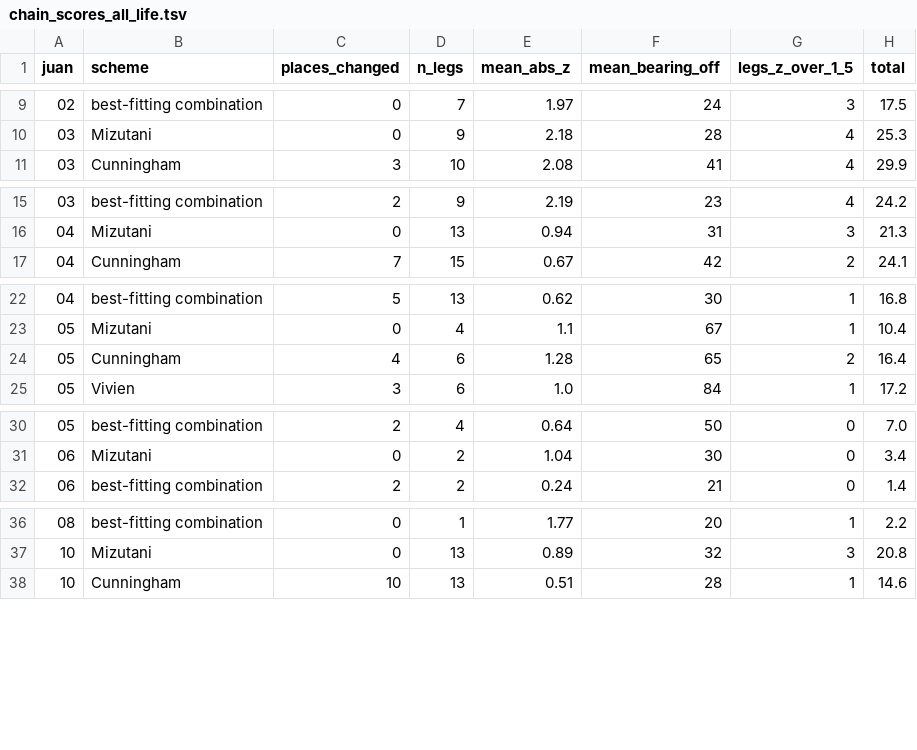
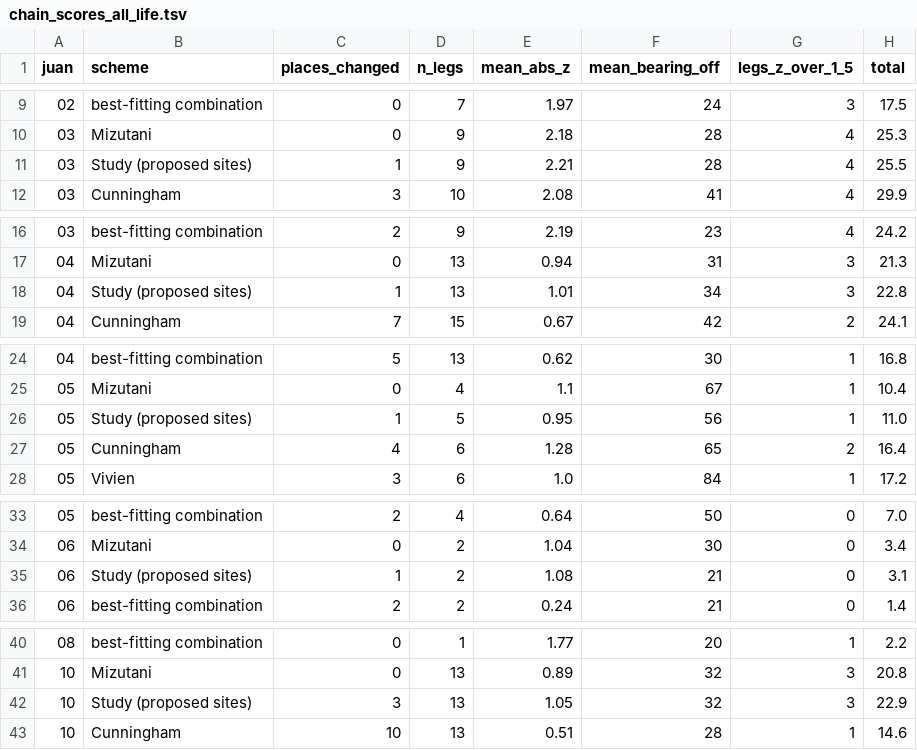
Before and after one commit to kengoharimoto/xuanzang-places, a TSV file: route/chain_scores_all_life.tsv, drawn as a sheet; only a part is shown, gaps mark what is left out; the diff covers the shown part only; the diff names each change by its address in the sheet, - before the commit and + after, or states it on an @@ line.

```diff
--- a/route/chain_scores_all_life.tsv
+++ b/route/chain_scores_all_life.tsv
+row 11: 03 | Study (proposed sites) | 1 | 9 | 2.21 | 28 | 4 | 25.5
+row 18: 04 | Study (proposed sites) | 1 | 13 | 1.01 | 34 | 3 | 22.8
+row 26: 05 | Study (proposed sites) | 1 | 5 | 0.95 | 56 | 1 | 11.0
+row 35: 06 | Study (proposed sites) | 1 | 2 | 1.08 | 21 | 0 | 3.1
+row 42: 10 | Study (proposed sites) | 3 | 13 | 1.05 | 32 | 3 | 22.9
```
Also changed, not shown: 1 added row elsewhere in this file, route/chain_scores_all.tsv, 12 other files.
